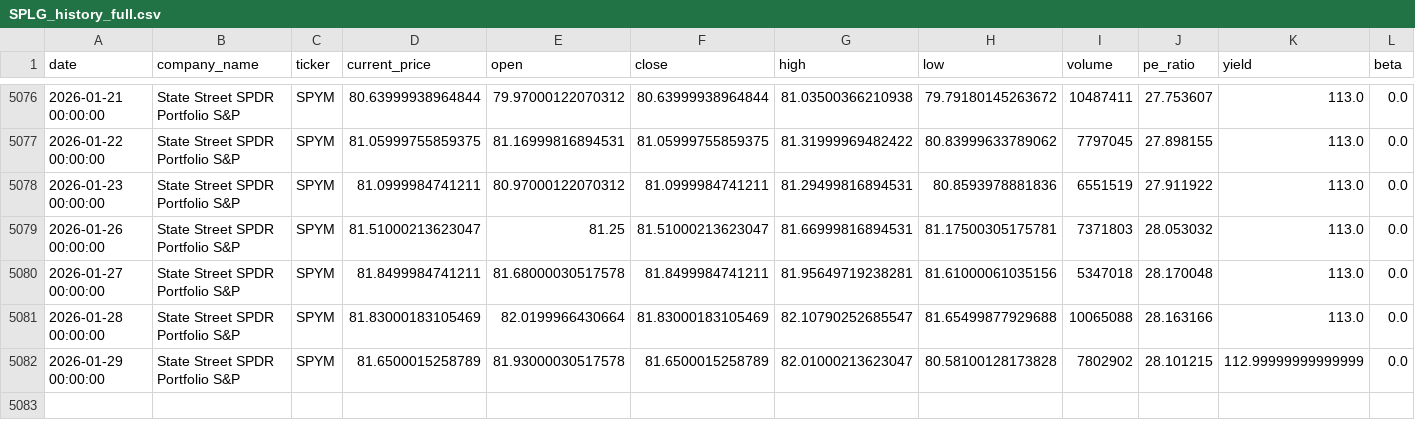
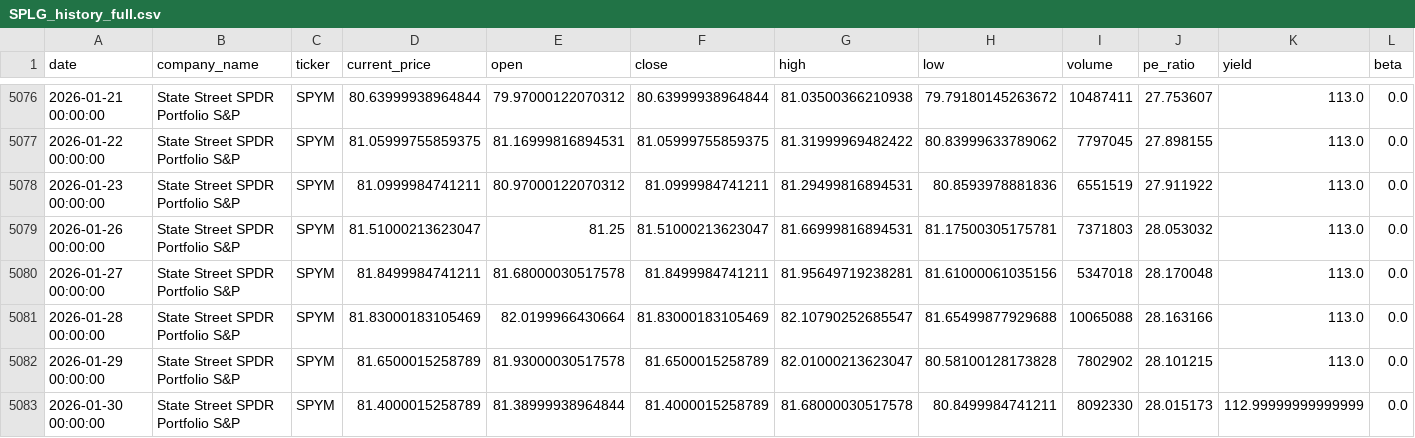
Before and after one commit to nthPerson/FEURCast, a CSV file: data/SPLG_history_full.csv, drawn as a sheet; only a part is shown, gaps mark what is left out.

```diff
--- a/data/SPLG_history_full.csv
+++ b/data/SPLG_history_full.csv
@@ -5081,2 +5081,3 @@ date,company_name,ticker,current_price,open,close,high,low,volume,pe_ratio,yield
 2026-01-28 00:00:00,State Street SPDR Portfolio S&P,SPYM,81.83000183105469,82.0199966430664,81.83000183105469,82.10790252685547,81.65499877929688,10065088,28.163166,113.0,0.0
-2026-01-29 00:00:00,State Street SPDR Portfolio S&P,SPYM,81.6500015258789,81.93000030517578,81.6500015258789,82.01000213623047,80.58100128173828,7802902,28.101215,112.99999999999999,0.0
+2026-01-29 00:00:00,State Street SPDR Portfolio S&P,SPYM,81.6500015258789,81.93000030517578,81.6500015258789,82.01000213623047,80.58100128173828,7802902,28.101215,113.0,0.0
+2026-01-30 00:00:00,State Street SPDR Portfolio S&P,SPYM,81.4000015258789,81.38999938964844,81.4000015258789,81.68000030517578,80.8499984741211,8092330,28.015173,112.99999999999999,0.0
```
Also changed, not shown: 8 other files.
